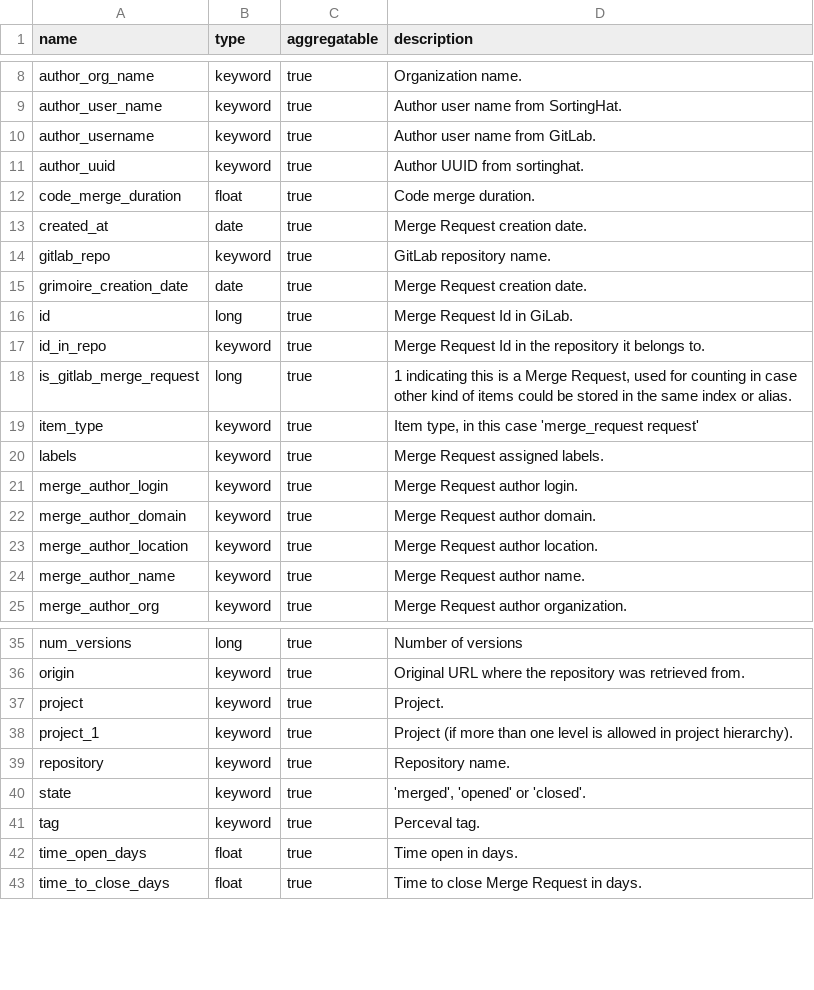
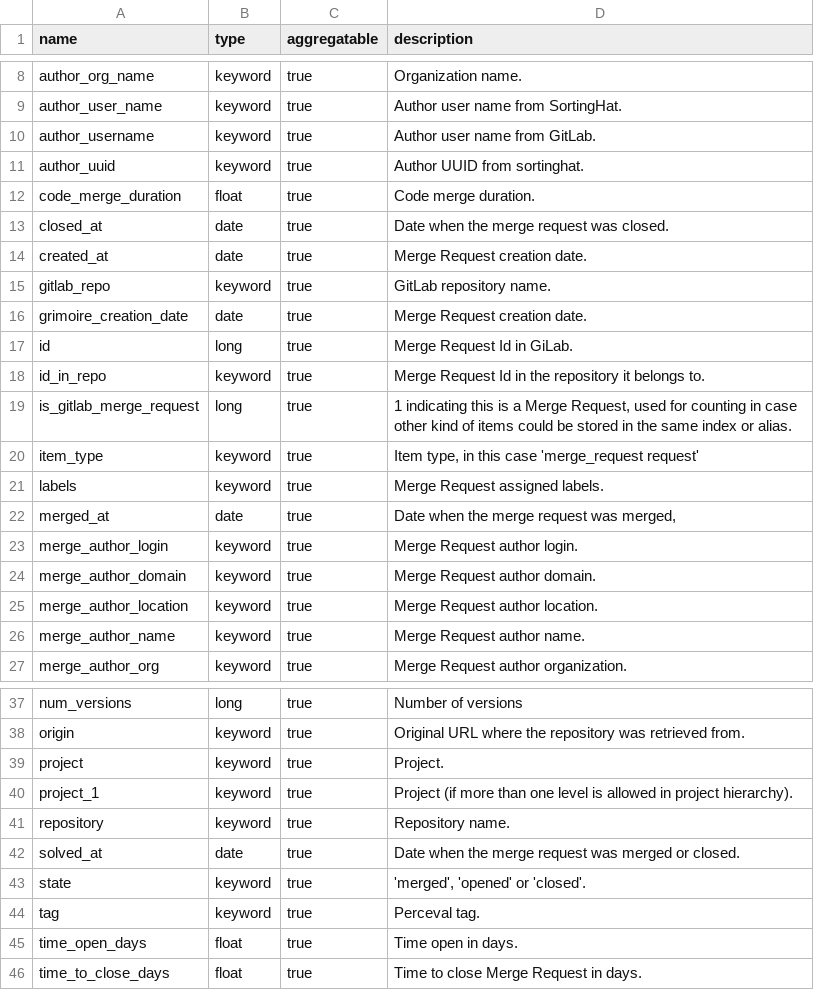
Before and after one commit to chaoss/grimoirelab-elk, a CSV file: schema/gitlab_merges.csv, drawn as a sheet; only a part is shown, gaps mark what is left out; the diff names each change by its address in the sheet, - before the commit and + after, or states it on an @@ line.

Commit message:
[csv] Update gitlab merges schema
This code updates the schema for the gitlab merge requests by
including time fields such as merged_at, closed_at and solved_at.

```diff
--- a/schema/gitlab_merges.csv
+++ b/schema/gitlab_merges.csv
+row 13: closed_at | date | true | Date when the merge request was closed.
+row 22: merged_at | date | true | Date when the merge request was merged,
+row 42: solved_at | date | true | Date when the merge request was merged or closed.
```
